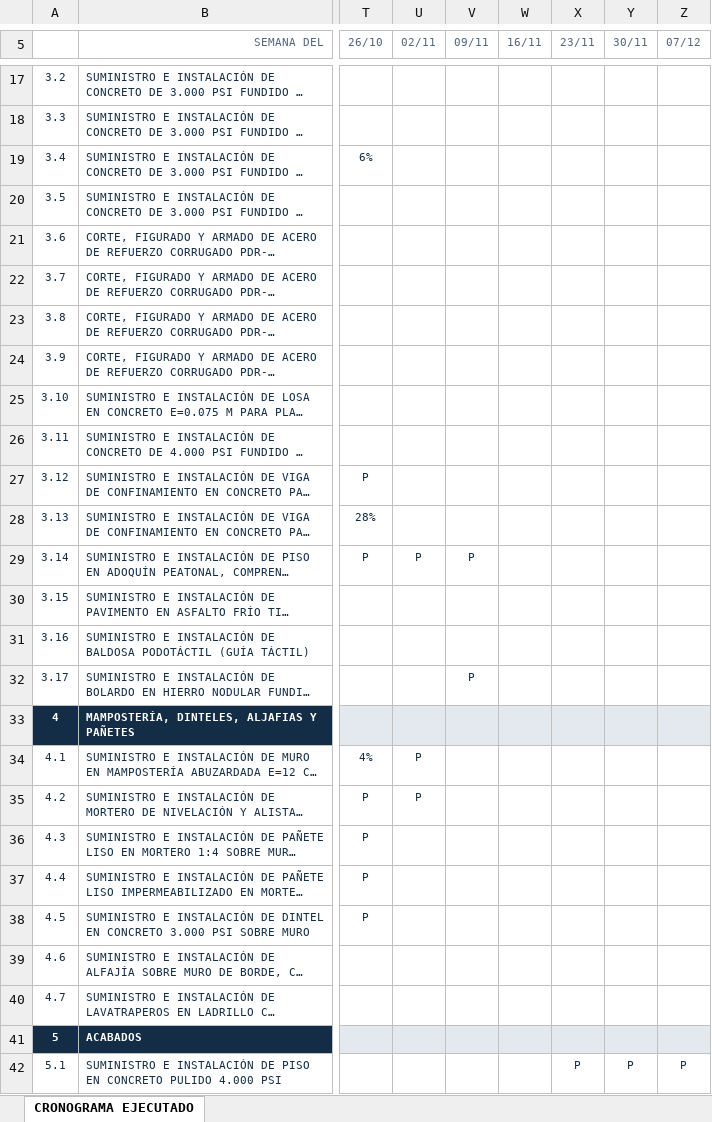
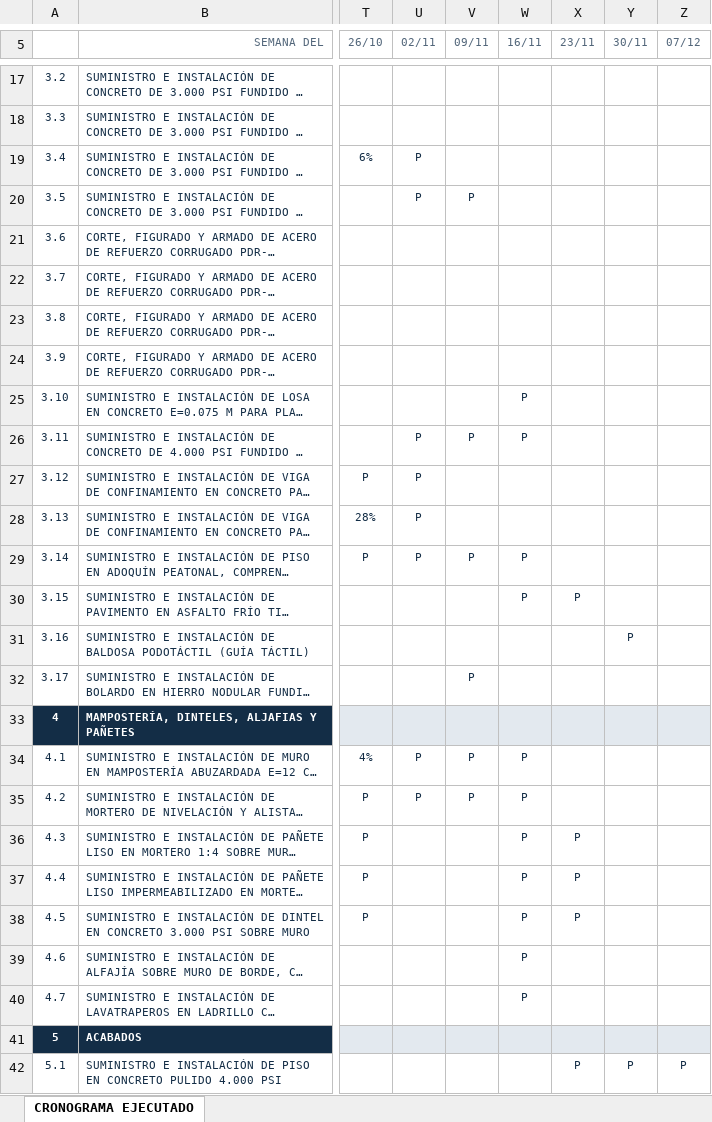
Before and after one commit to NicoQQ/NMH, an Excel workbook: seguimiento/galapa-6v091tb7/cronograma-ejecutado.xlsx, sheet CRONOGRAMA EJECUTADO, drawn as a sheet; only a part is shown, gaps mark what is left out; long unchanged cells end in …; values as stored, in another font and other column widths than the file's, no borders; conditional formats not drawn; the diff covers the shown part only; the diff names each change by its address in the sheet, - before the commit and + after, or states it on an @@ line.

Commit message:
291226

```diff
--- a/seguimiento/galapa-6v091tb7/cronograma-ejecutado.xlsx (sheet CRONOGRAMA EJECUTADO)
+++ b/seguimiento/galapa-6v091tb7/cronograma-ejecutado.xlsx (sheet CRONOGRAMA EJECUTADO)
-U19:U20 (02/11): (empty)
+U19:U20 (02/11): P
-V20 (09/11): (empty)
+V20 (09/11): P
-W25:W26 (16/11): (empty)
+W25:W26 (16/11): P
-U26:U28 (02/11): (empty)
+U26:U28 (02/11): P
-V26 (09/11): (empty)
+V26 (09/11): P
-W29:W30 (16/11): (empty)
+W29:W30 (16/11): P
-X30 (23/11): (empty)
+X30 (23/11): P
-Y31 (30/11): (empty)
+Y31 (30/11): P
-V34:V35 (09/11): (empty)
+V34:V35 (09/11): P
-W34:W40 (16/11): (empty)
+W34:W40 (16/11): P
-X36:X38 (23/11): (empty)
+X36:X38 (23/11): P
```
Also changed, not shown: 43 edited cells elsewhere in this sheet.
